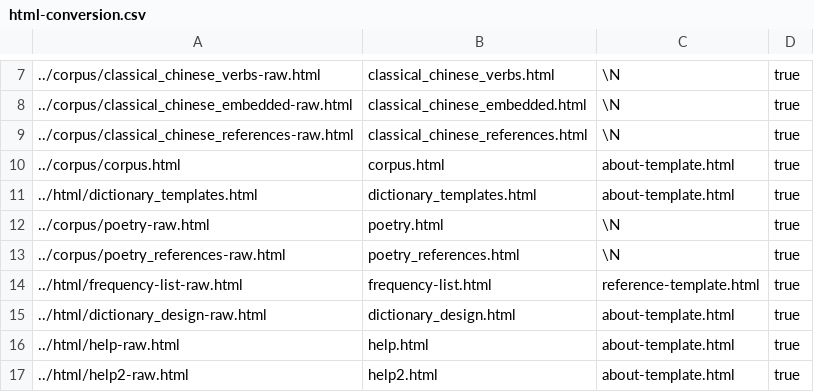
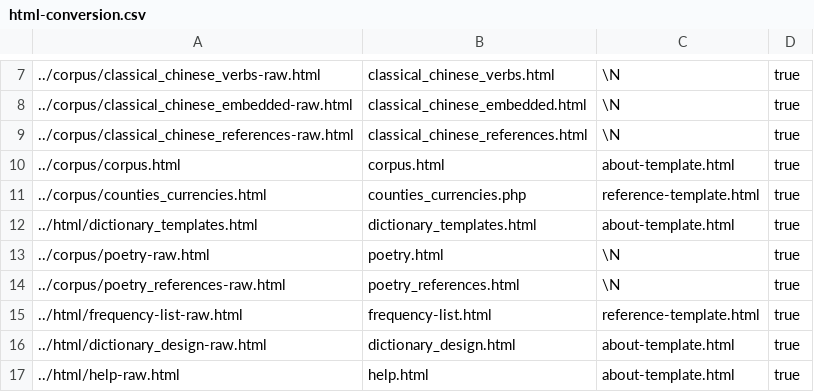
Before and after one commit to alexamies/chinesenotes.com, a CSV file: data/corpus/html-conversion.csv, drawn as a sheet; only a part is shown, gaps mark what is left out; the shorter side is filled out with more unchanged rows; the diff names each change by its address in the sheet, - before the commit and + after, or states it on an @@ line.

Commit message:
Countries and currencies

```diff
--- a/data/corpus/html-conversion.csv
+++ b/data/corpus/html-conversion.csv
+row 11: ../corpus/counties_currencies.html | counties_currencies.php | reference-template.html | true
```
Also changed, not shown: 2 other files.
